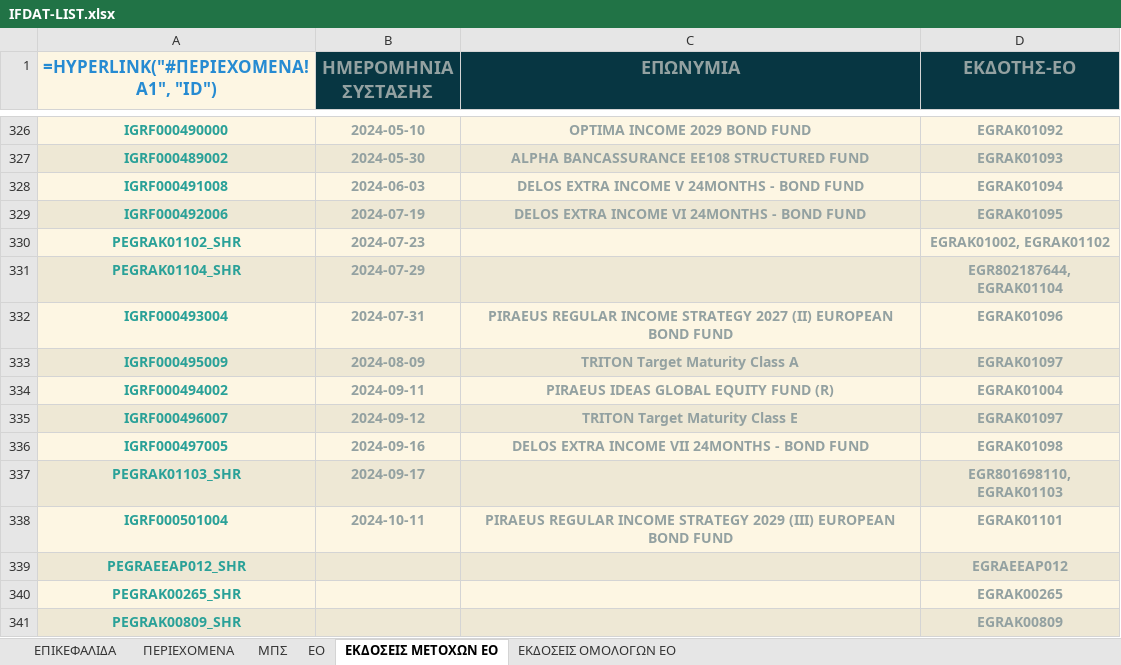
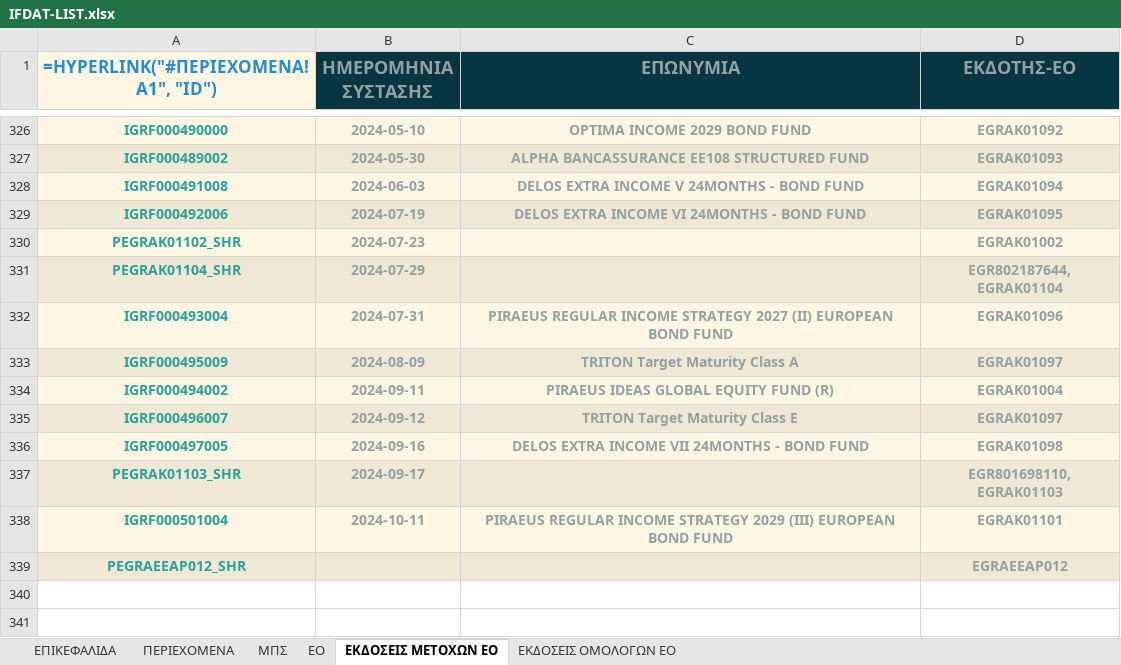
Before and after one commit to lerooze/ifdat-docs, an Excel workbook: docs/source/_static/structure/IFDAT-LIST.xlsx, sheet ΕΚΔΟΣΕΙΣ ΜΕΤΟΧΩΝ ΕΟ, drawn as a sheet; only a part is shown, gaps mark what is left out; values as stored, in another font and other column widths than the file's, no borders; formulas without a stored value are shown as written; the diff names each change by its address in the sheet, - before the commit and + after, or states it on an @@ line.

```diff
--- a/docs/source/_static/structure/IFDAT-LIST.xlsx (sheet ΕΚΔΟΣΕΙΣ ΜΕΤΟΧΩΝ ΕΟ)
+++ b/docs/source/_static/structure/IFDAT-LIST.xlsx (sheet ΕΚΔΟΣΕΙΣ ΜΕΤΟΧΩΝ ΕΟ)
-D330 (ΕΚΔΟΤΗΣ-ΕΟ): EGRAK01002, EGRAK01102
+D330 (ΕΚΔΟΤΗΣ-ΕΟ): EGRAK01002
-row 340: PEGRAK00265_SHR |  |  | EGRAK00265
-row 341: PEGRAK00809_SHR |  |  | EGRAK00809
```
Also changed, not shown: sheet ΜΠΣ, sheet EO, sheet ΕΠΙΚΕΦΑΛΙΔΑ, docs/source/_static/structure/IFDAT_DATAMODEL.xlsx, docs/source/_static/structure/IFDAT_TEMPLATE.xlsx, 28 other files.
